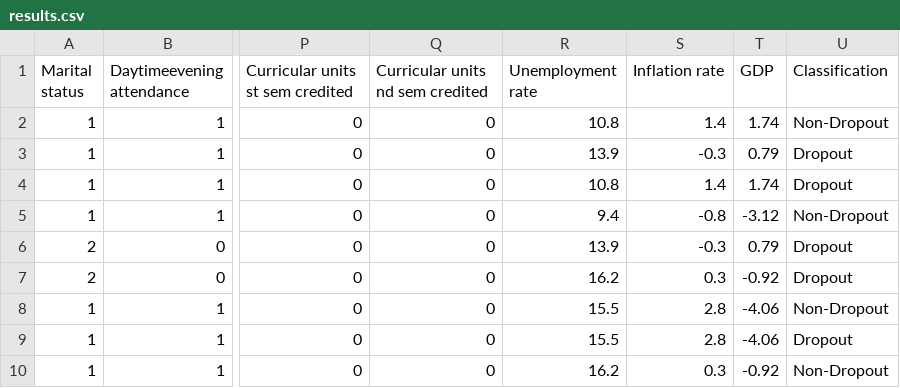
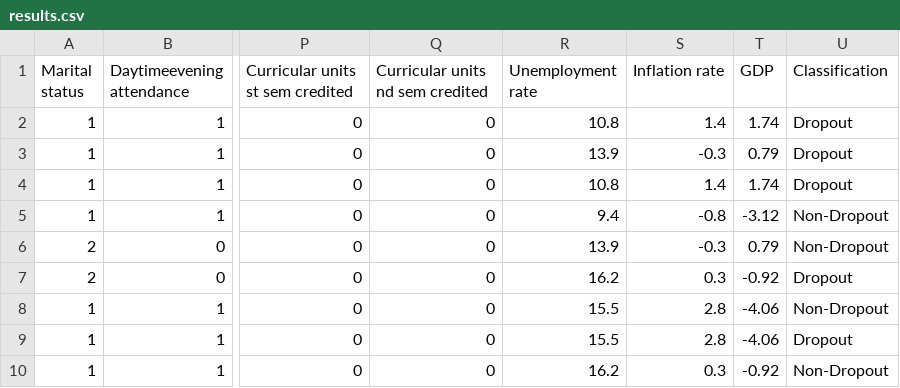
Before and after one commit to tuann72/OU-data-mining, a CSV file: results.csv, drawn as a sheet; only a part is shown, gaps mark what is left out; the diff names each change by its address in the sheet, - before the commit and + after, or states it on an @@ line.

```diff
--- a/results.csv
+++ b/results.csv
-U2 (Classification): Non-Dropout
+U2 (Classification): Dropout
-U6 (Classification): Dropout
+U6 (Classification): Non-Dropout
```
Also changed, not shown: 1 other file.
